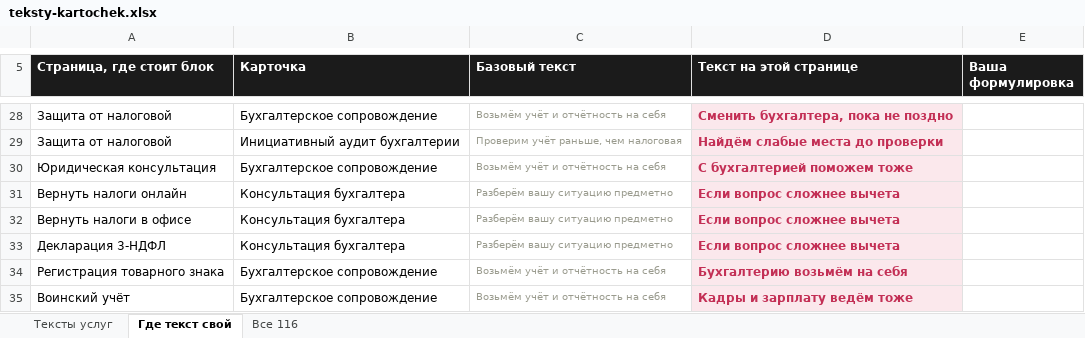
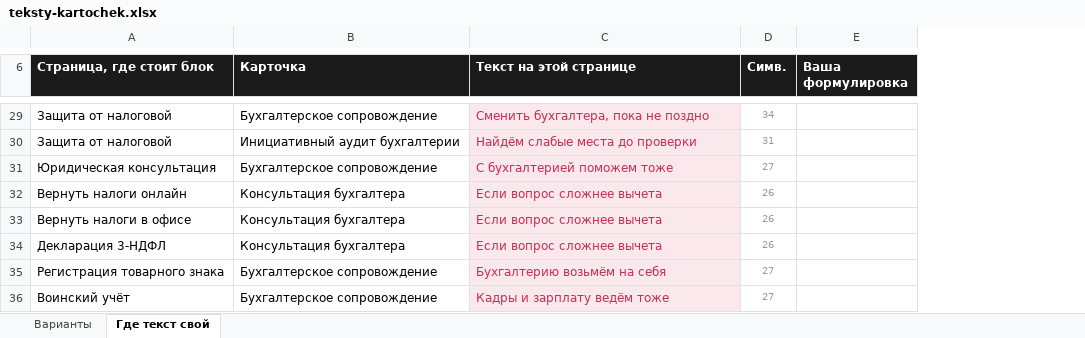
Before and after one commit to fagencymarketing-coder/Site1-1, an Excel workbook: specs/teksty-kartochek.xlsx, sheet Где текст свой, drawn as a sheet; only a part is shown, gaps mark what is left out; values as stored, in another font and other column widths than the file's, no borders; removed rows and columns are numbered as before the commit, all else as after; the diff covers the shown part only; the diff names each change by its address in the sheet, - before the commit and + after, or states it on an @@ line.

```diff
--- a/specs/teksty-kartochek.xlsx (sheet Где текст свой)
+++ b/specs/teksty-kartochek.xlsx (sheet Где текст свой)
-sheet tab: Тексты услуг
+sheet tab: Варианты
-sheet tab: Все 116
-column C (Базовый текст), rows 28-35: Возьмём учёт и отчётность на себя | Проверим учёт раньше, чем налоговая | Возьмём учёт и отчётность на себя | Разберём вашу ситуацию предметно | Разберём вашу ситуацию предметно | Разберём вашу ситуацию предметно | Возьмём учёт и отчётность на себя | Возьмём учёт и отчётность на себя
+column D (Симв.), rows 29-36: 34 | 31 | 27 | 26 | 26 | 26 | 27 | 27
-C29:C36 bold: on
+C29:C36 bold: off
```
Also changed, not shown: 1 added row, 2 edited cells and cell formats elsewhere in this sheet, sheet Варианты, 2 other files.
